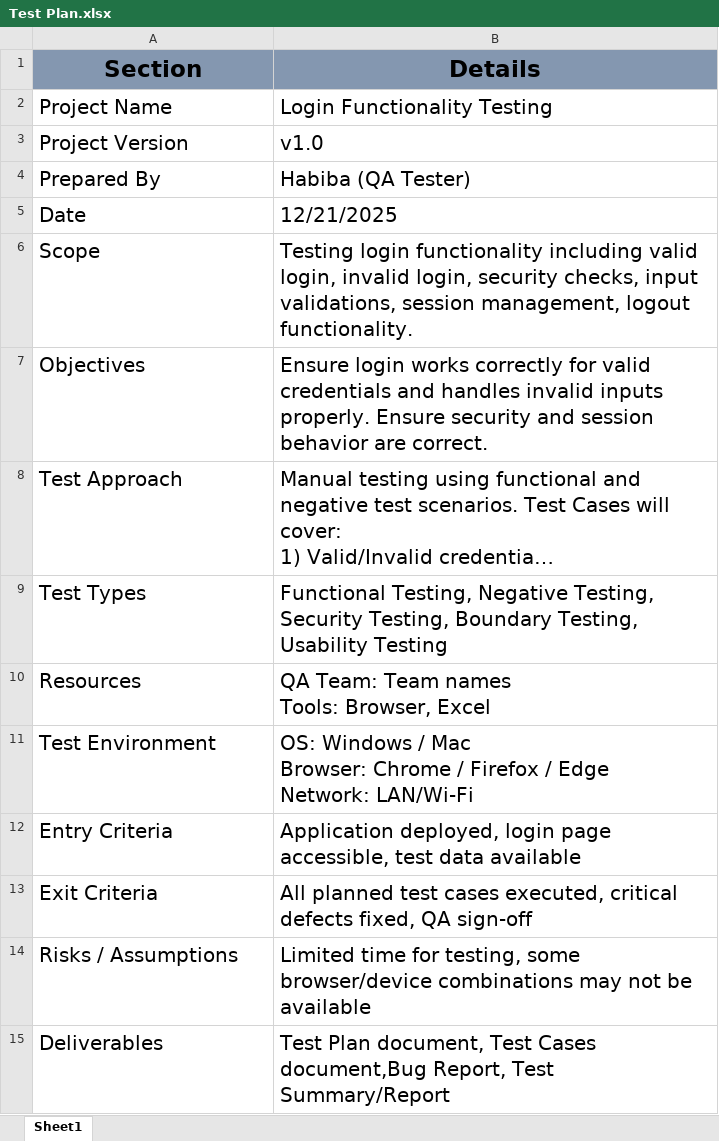
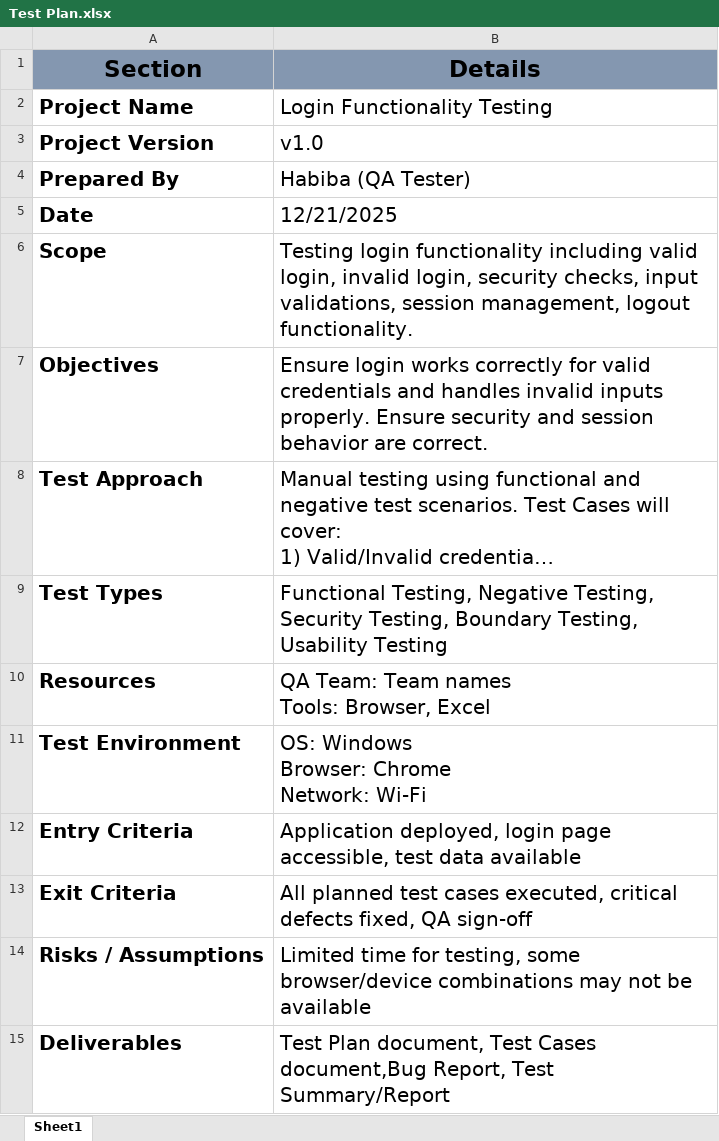
Before and after one commit to HabibaHanyGad/Login-Manual_Test-Project, an Excel workbook: manual-testing-login-module/Test Plan/Test Plan.xlsx, sheet Sheet1, drawn as a sheet; long unchanged cells end in …; values as stored, in another font and other column widths than the file's, no borders; ↵ is a line break in a cell; the diff names each change by its address in the sheet, - before the commit and + after, or states it on an @@ line.

```diff
--- a/manual-testing-login-module/Test Plan/Test Plan.xlsx (sheet Sheet1)
+++ b/manual-testing-login-module/Test Plan/Test Plan.xlsx (sheet Sheet1)
-A2:A15 bold: off
+A2:A15 bold: on
-B11 (Details): OS: Windows / Mac ↵ Browser: Chrome / Firefox / Edge ↵ Network: LAN/Wi-Fi
+B11 (Details): OS: Windows ↵ Browser: Chrome ↵ Network: Wi-Fi
```
Also changed, not shown: 1 other file.
